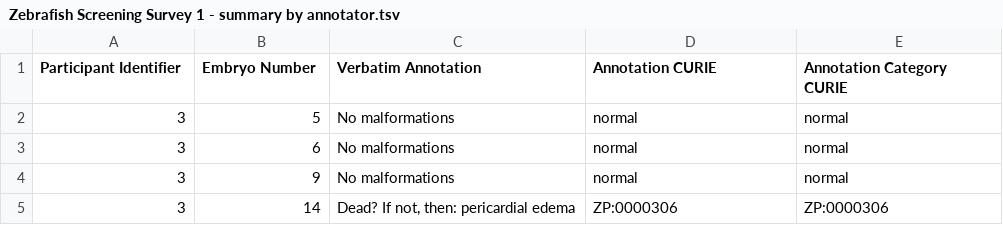
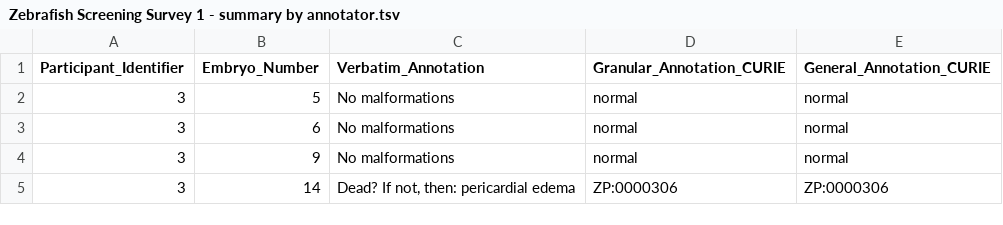
Before and after one commit to diatomsRcool/zebrafish_phenotype_survey, a TSV file: Zebrafish Screening Survey 1 - summary by annotator.tsv, drawn as a sheet; only a part is shown.

Commit message:
Update Zebrafish Screening Survey 1 - summary by annotator.tsv
updating column headers

```diff
--- a/Zebrafish Screening Survey 1 - summary by annotator.tsv
+++ b/Zebrafish Screening Survey 1 - summary by annotator.tsv
@@ -1,2 +1,2 @@
-Participant Identifier	Embryo Number	Verbatim Annotation	Annotation CURIE	Annotation Category CURIE
+Participant_Identifier	Embryo_Number	Verbatim_Annotation	Granular_Annotation_CURIE	General_Annotation_CURIE
 3	5	No malformations	normal	normal
```
